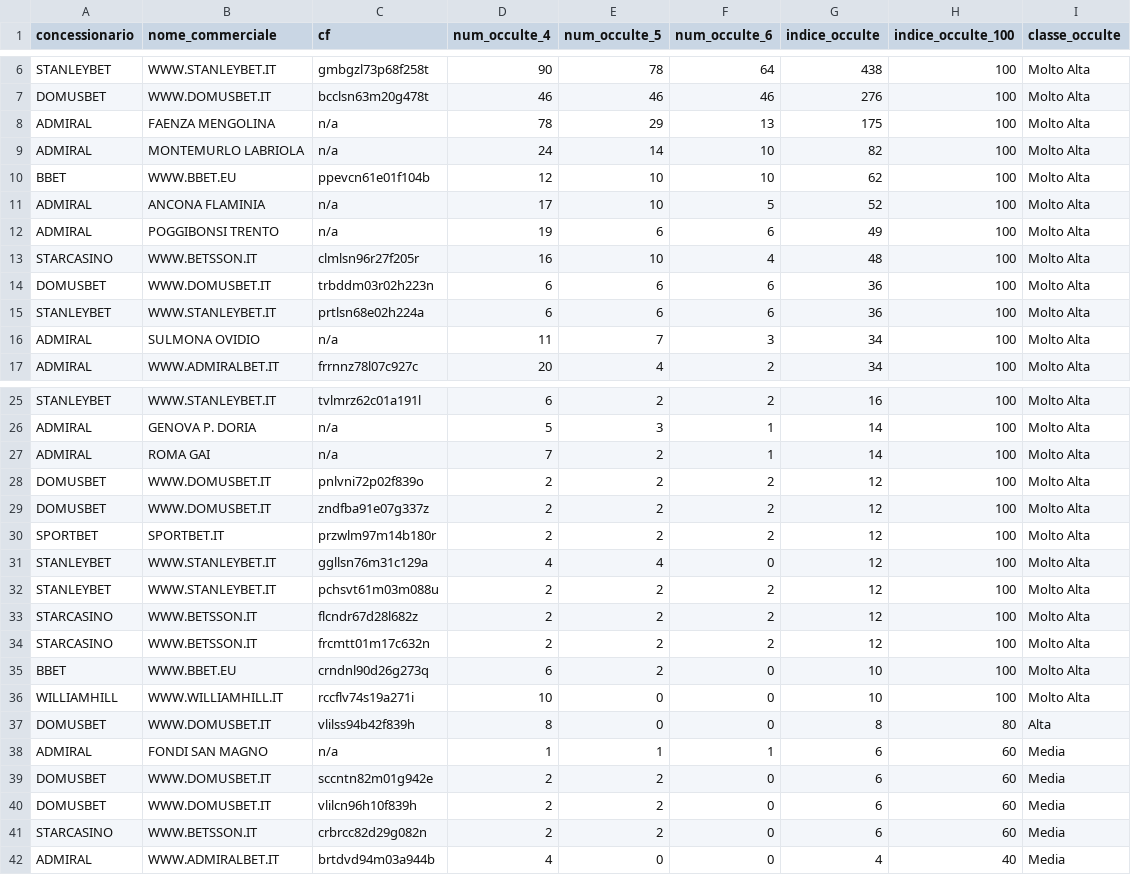
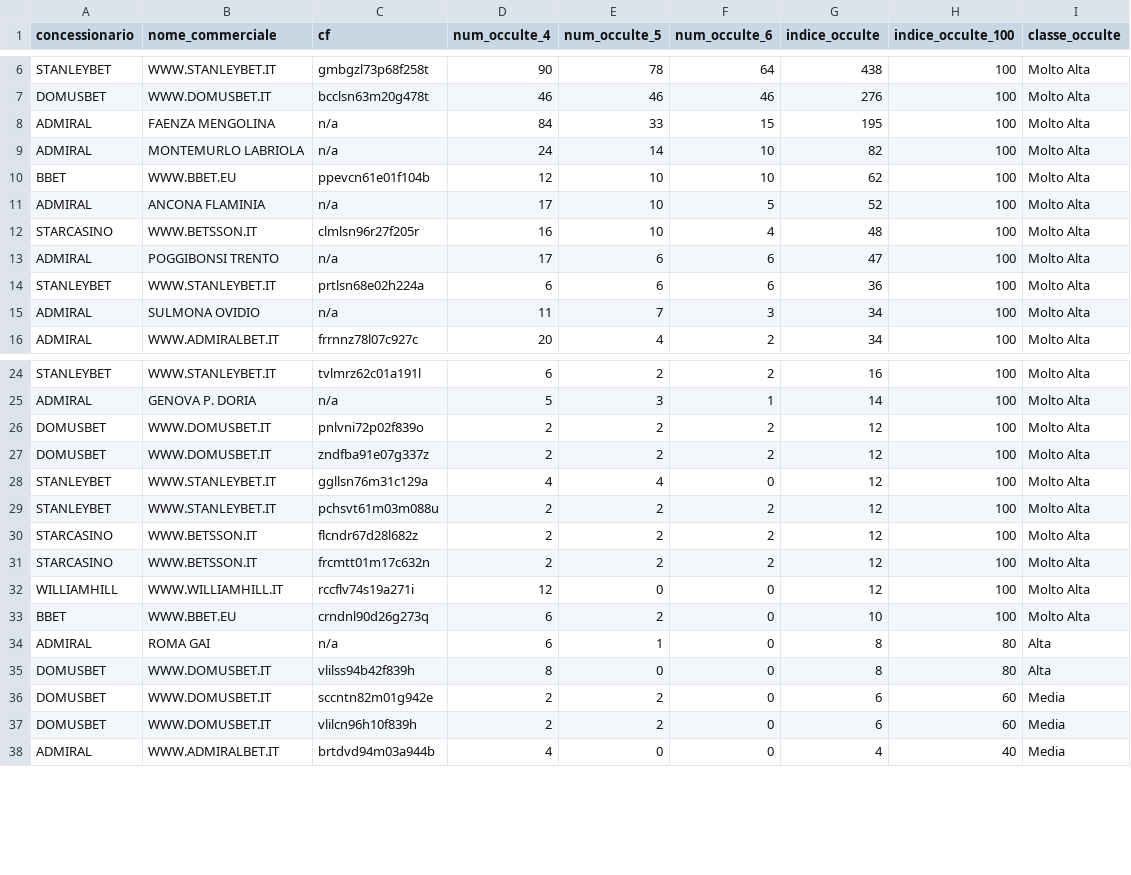
Before and after one commit to albagammamarketing-source/Dashboard-auto, a CSV file: output/indice_occulte_nome_commerciale.csv, drawn as a sheet; only a part is shown, gaps mark what is left out; the diff covers the shown part only.

```diff
--- a/output/indice_occulte_nome_commerciale.csv
+++ b/output/indice_occulte_nome_commerciale.csv
@@ -7,3 +7,3 @@ STANLEYBET;WWW.STANLEYBET.IT;gmbgzl73p68f258t;90;78;64;438;100;Molto Alta
 DOMUSBET;WWW.DOMUSBET.IT;bcclsn63m20g478t;46;46;46;276;100;Molto Alta
-ADMIRAL;FAENZA MENGOLINA;n/a;78;29;13;175;100;Molto Alta
+ADMIRAL;FAENZA MENGOLINA;n/a;84;33;15;195;100;Molto Alta
 ADMIRAL;MONTEMURLO LABRIOLA;n/a;24;14;10;82;100;Molto Alta
@@ -11,5 +11,4 @@ BBET;WWW.BBET.EU;ppevcn61e01f104b;12;10;10;62;100;Molto Alta
 ADMIRAL;ANCONA FLAMINIA;n/a;17;10;5;52;100;Molto Alta
-ADMIRAL;POGGIBONSI TRENTO;n/a;19;6;6;49;100;Molto Alta
 STARCASINO;WWW.BETSSON.IT;clmlsn96r27f205r;16;10;4;48;100;Molto Alta
-DOMUSBET;WWW.DOMUSBET.IT;trbddm03r02h223n;6;6;6;36;100;Molto Alta
+ADMIRAL;POGGIBONSI TRENTO;n/a;17;6;6;47;100;Molto Alta
 STANLEYBET;WWW.STANLEYBET.IT;prtlsn68e02h224a;6;6;6;36;100;Molto Alta
@@ -26,6 +25,4 @@ STANLEYBET;WWW.STANLEYBET.IT;tvlmrz62c01a191l;6;2;2;16;100;Molto Alta
 ADMIRAL;GENOVA P. DORIA;n/a;5;3;1;14;100;Molto Alta
-ADMIRAL;ROMA GAI;n/a;7;2;1;14;100;Molto Alta
 DOMUSBET;WWW.DOMUSBET.IT;pnlvni72p02f839o;2;2;2;12;100;Molto Alta
 DOMUSBET;WWW.DOMUSBET.IT;zndfba91e07g337z;2;2;2;12;100;Molto Alta
-SPORTBET;SPORTBET.IT;przwlm97m14b180r;2;2;2;12;100;Molto Alta
 STANLEYBET;WWW.STANLEYBET.IT;ggllsn76m31c129a;4;4;0;12;100;Molto Alta
@@ -34,9 +31,8 @@ STARCASINO;WWW.BETSSON.IT;flcndr67d28l682z;2;2;2;12;100;Molto Alta
 STARCASINO;WWW.BETSSON.IT;frcmtt01m17c632n;2;2;2;12;100;Molto Alta
+WILLIAMHILL;WWW.WILLIAMHILL.IT;rccflv74s19a271i;12;0;0;12;100;Molto Alta
 BBET;WWW.BBET.EU;crndnl90d26g273q;6;2;0;10;100;Molto Alta
-WILLIAMHILL;WWW.WILLIAMHILL.IT;rccflv74s19a271i;10;0;0;10;100;Molto Alta
+ADMIRAL;ROMA GAI;n/a;6;1;0;8;80;Alta
 DOMUSBET;WWW.DOMUSBET.IT;vlilss94b42f839h;8;0;0;8;80;Alta
-ADMIRAL;FONDI SAN MAGNO;n/a;1;1;1;6;60;Media
 DOMUSBET;WWW.DOMUSBET.IT;sccntn82m01g942e;2;2;0;6;60;Media
 DOMUSBET;WWW.DOMUSBET.IT;vlilcn96h10f839h;2;2;0;6;60;Media
-STARCASINO;WWW.BETSSON.IT;crbrcc82d29g082n;2;2;0;6;60;Media
 ADMIRAL;WWW.ADMIRALBET.IT;brtdvd94m03a944b;4;0;0;4;40;Media
```
Also changed, not shown: 2 removed rows and 4 edited cells elsewhere in this file, output/indice_occulte_utenti.csv, output/ripetute_occulte_4.csv, 6 other files.
